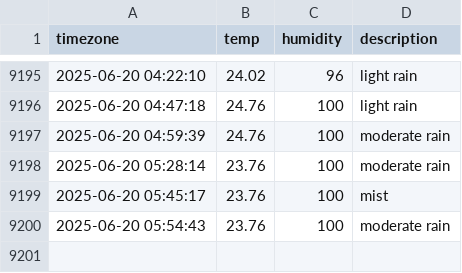
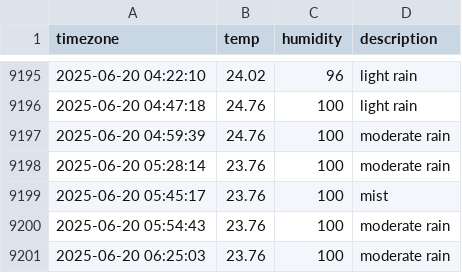
Before and after one commit to jchan-12/seoul_weather, a CSV file: seoul_weather.csv, drawn as a sheet; only a part is shown, gaps mark what is left out; the diff names each change by its address in the sheet, - before the commit and + after, or states it on an @@ line.

```diff
--- a/seoul_weather.csv
+++ b/seoul_weather.csv
+row 9201: 2025-06-20 06:25:03 | 23.76 | 100 | moderate rain
```
